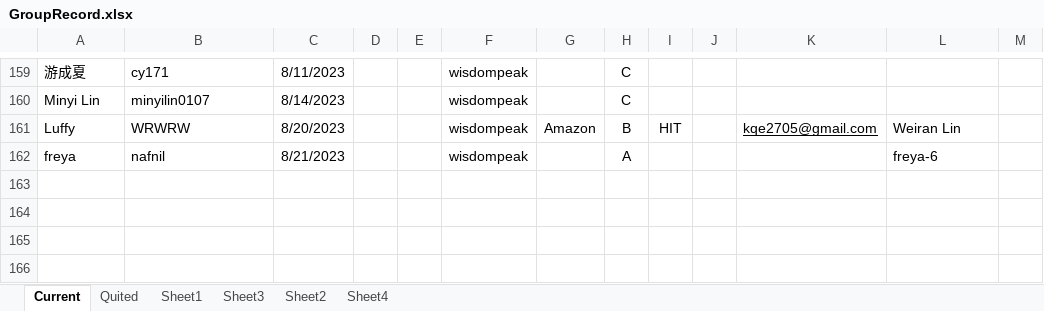
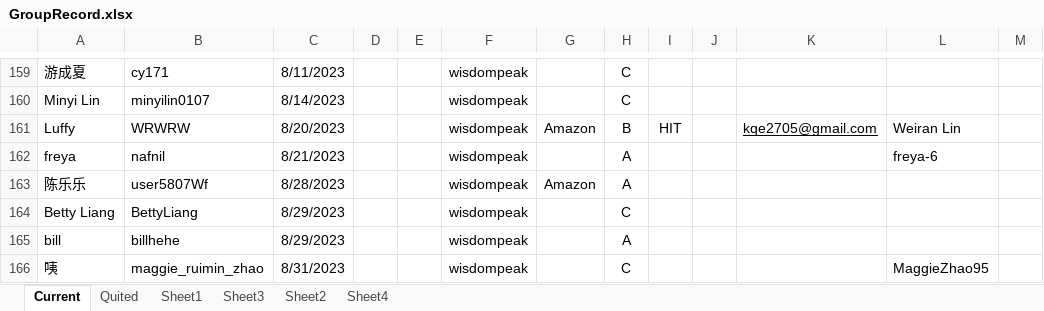
Before and after one commit to wisdompeak/lc-score-board, an Excel workbook: generateEXCEL/Data/Members/GroupRecord.xlsx, sheet Current, drawn as a sheet; only a part is shown, gaps mark what is left out; values as stored, in another font and other column widths than the file's, no borders; the diff names each change by its address in the sheet, - before the commit and + after, or states it on an @@ line.

```diff
--- a/generateEXCEL/Data/Members/GroupRecord.xlsx (sheet Current)
+++ b/generateEXCEL/Data/Members/GroupRecord.xlsx (sheet Current)
+row 163: 陈乐乐 | user5807Wf | 8/28/2023 |  |  | wisdompeak | Amazon | A
+row 164: Betty Liang | BettyLiang | 8/29/2023 |  |  | wisdompeak |  | C
+row 165: bill | billhehe | 8/29/2023 |  |  | wisdompeak |  | A
+row 166: 咦 | maggie_ruimin_zhao | 8/31/2023 |  |  | wisdompeak |  | C |  |  |  | MaggieZhao95
```
Also changed, not shown: generateEXCEL/index.xlsx, 16 other files.
